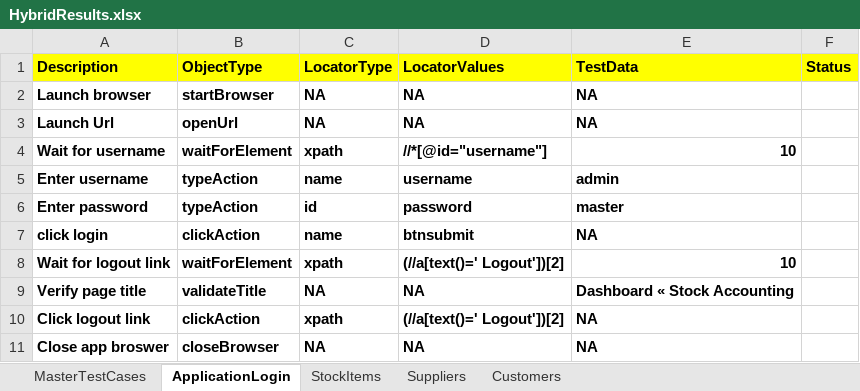
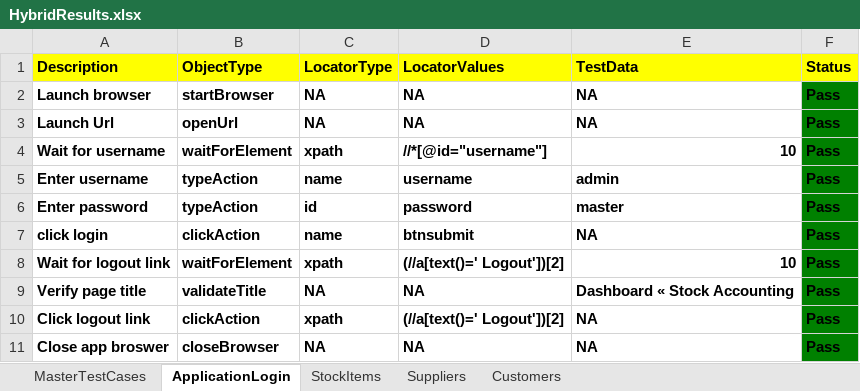
Before and after one commit to jayashree12345/Second_HybridFramework, an Excel workbook: Hybrid_Framework/DataTables/HybridResults.xlsx, sheet ApplicationLogin, drawn as a sheet; values as stored, in another font and other column widths than the file's, no borders; the diff names each change by its address in the sheet, - before the commit and + after, or states it on an @@ line.

```diff
--- a/Hybrid_Framework/DataTables/HybridResults.xlsx (sheet ApplicationLogin)
+++ b/Hybrid_Framework/DataTables/HybridResults.xlsx (sheet ApplicationLogin)
-F2:F11 (Status): (empty)
+F2:F11 (Status): Pass
-F2:F11 fill: none
+F2:F11 fill: #008000
```
Also changed, not shown: sheet Customers, sheet MasterTestCases, Hybrid_Framework/DataTables/DataEngine.xlsx, 13 other files.
